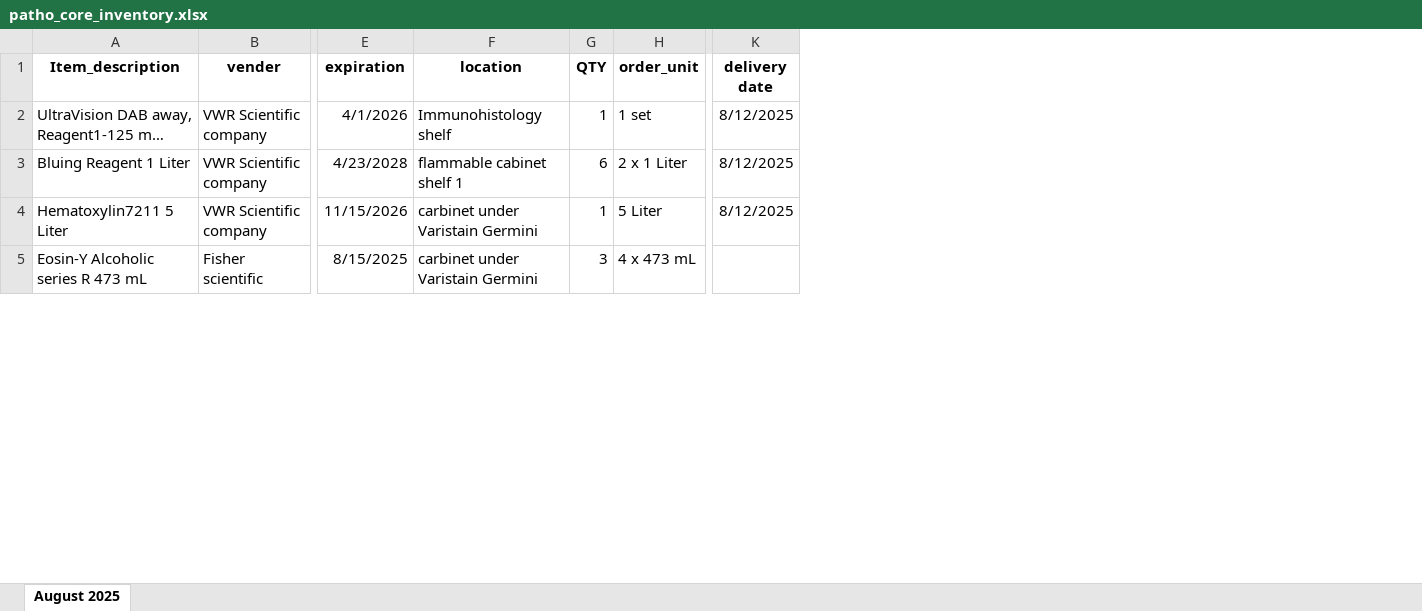
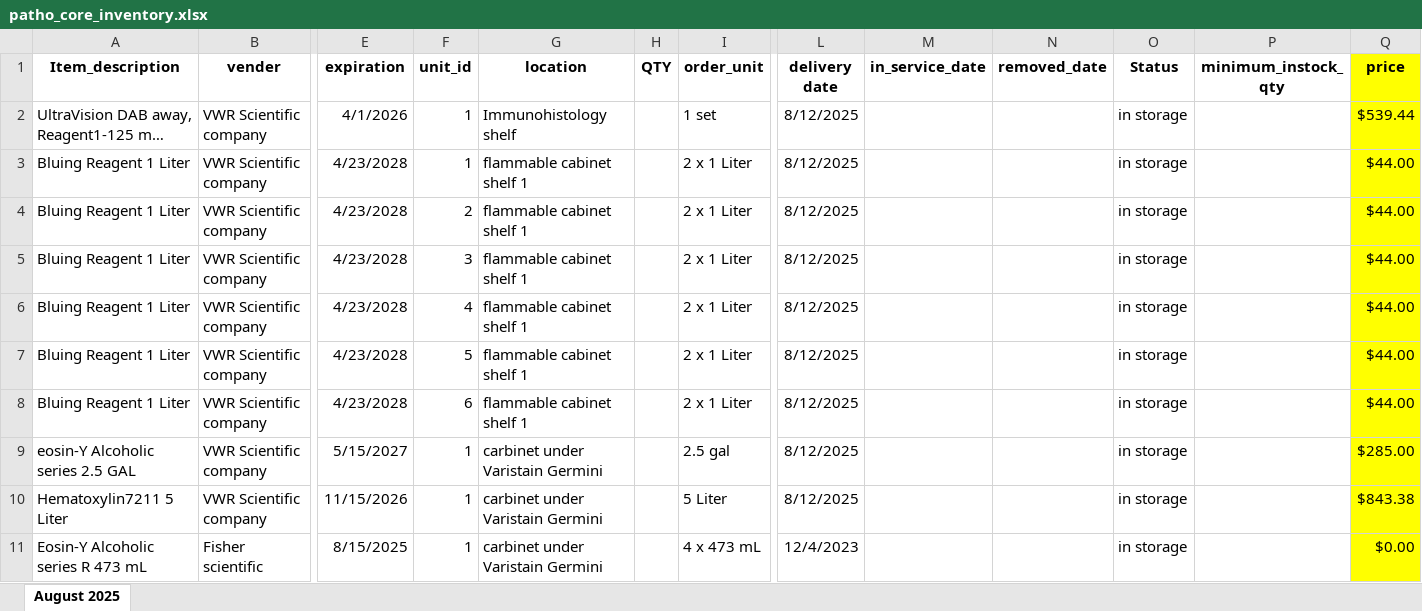
Before and after one commit to fvetdds2/patho_core_inventory, an Excel workbook: patho_core_inventory.xlsx, sheet August 2025, drawn as a sheet; only a part is shown, gaps mark what is left out; long unchanged cells end in …; values as stored, in another font and other column widths than the file's, no borders; addresses are those after the commit; rows hold the shown columns only; the diff covers the shown part only; the diff names each change by its address in the sheet, - before the commit and + after, or states it on an @@ line.

```diff
--- a/patho_core_inventory.xlsx (sheet August 2025)
+++ b/patho_core_inventory.xlsx (sheet August 2025)
+column F (unit_id), rows 2-3: 1 | 1; rows 10-11: 1 | 1
+column M (in_service_date), empty
+column N (removed_date), empty
+column O (Status), rows 2-3: in storage | in storage; rows 10-11: in storage | in storage
+column P (minimum_instock_qty), empty
+column Q (price), rows 2-3: $539.44 | $44.00; rows 10-11: $843.38 | $0.00
-H2 (QTY): 1
+H2 (QTY): (empty)
-H3 (QTY): 6
+H3 (QTY): (empty)
+row 4: Bluing Reagent 1 Liter | VWR Scientific company | 4/23/2028 | 2 | flammable cabinet shelf 1 |  | 2 x 1 Liter | 8/12/2025 |  |  | in storage |  | $44.00
+row 5: Bluing Reagent 1 Liter | VWR Scientific company | 4/23/2028 | 3 | flammable cabinet shelf 1 |  | 2 x 1 Liter | 8/12/2025 |  |  | in storage |  | $44.00
+row 6: Bluing Reagent 1 Liter | VWR Scientific company | 4/23/2028 | 4 | flammable cabinet shelf 1 |  | 2 x 1 Liter | 8/12/2025 |  |  | in storage |  | $44.00
+row 7: Bluing Reagent 1 Liter | VWR Scientific company | 4/23/2028 | 5 | flammable cabinet shelf 1 |  | 2 x 1 Liter | 8/12/2025 |  |  | in storage |  | $44.00
+row 8: Bluing Reagent 1 Liter | VWR Scientific company | 4/23/2028 | 6 | flammable cabinet shelf 1 |  | 2 x 1 Liter | 8/12/2025 |  |  | in storage |  | $44.00
+row 9: eosin-Y Alcoholic series 2.5 GAL | VWR Scientific company | 5/15/2027 | 1 | carbinet under Varistain Germini |  | 2.5 gal | 8/12/2025 |  |  | in storage |  | $285.00
-H10 (QTY): 1
+H10 (QTY): (empty)
-H11 (QTY): 3
+H11 (QTY): (empty)
-L11 (delivery date): (empty)
+L11 (delivery date): 12/4/2023
```
Also changed, not shown: 26 added rows, 2 removed rows and 6 edited cells elsewhere in this sheet, 2 other files.
